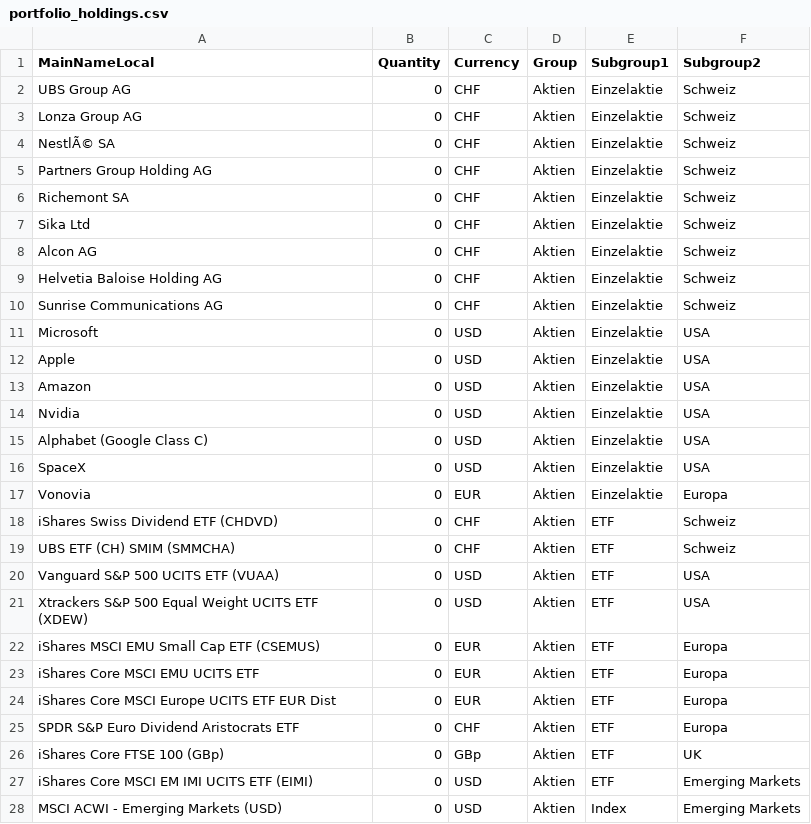
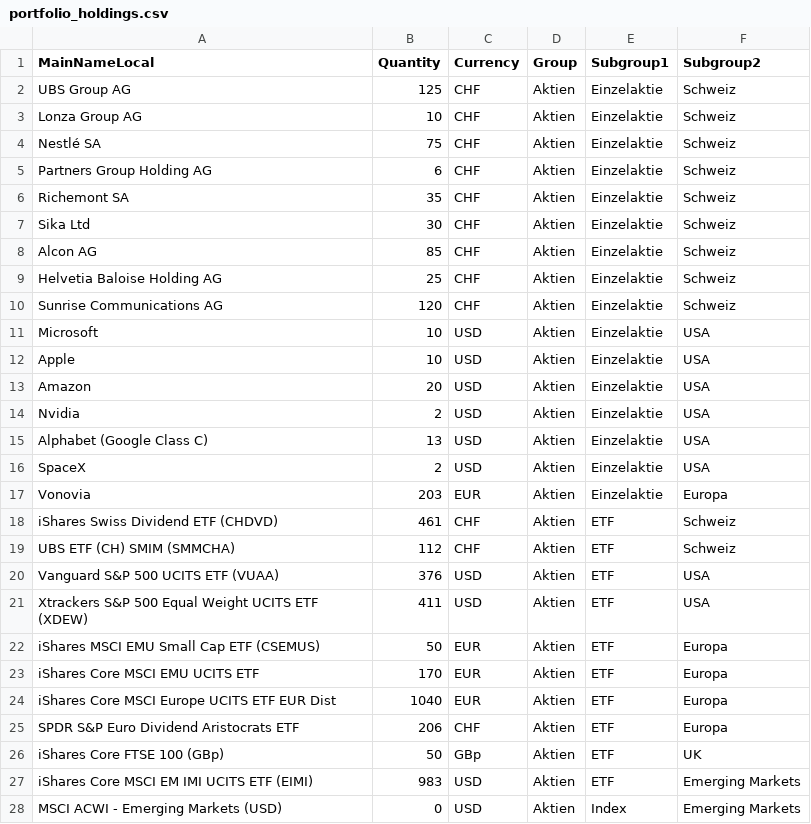
Before and after one commit to Munotstadt/financialdatacollector-public, a CSV file: portfolio_holdings.csv, drawn as a sheet; only a part is shown; the diff covers the shown part only.

Commit message:
Add files via upload

```diff
--- a/portfolio_holdings.csv
+++ b/portfolio_holdings.csv
@@ -1,28 +1,28 @@
 MainNameLocal,Quantity,Currency,Group,Subgroup1,Subgroup2
-UBS Group AG,0,CHF,Aktien,Einzelaktie,Schweiz
-Lonza Group AG,0,CHF,Aktien,Einzelaktie,Schweiz
-NestlÃ© SA,0,CHF,Aktien,Einzelaktie,Schweiz
-Partners Group Holding AG,0,CHF,Aktien,Einzelaktie,Schweiz
-Richemont SA,0,CHF,Aktien,Einzelaktie,Schweiz
-Sika Ltd,0,CHF,Aktien,Einzelaktie,Schweiz
-Alcon AG,0,CHF,Aktien,Einzelaktie,Schweiz
-Helvetia Baloise Holding AG,0,CHF,Aktien,Einzelaktie,Schweiz
-Sunrise Communications AG,0,CHF,Aktien,Einzelaktie,Schweiz
-Microsoft,0,USD,Aktien,Einzelaktie,USA
-Apple,0,USD,Aktien,Einzelaktie,USA
-Amazon,0,USD,Aktien,Einzelaktie,USA
-Nvidia,0,USD,Aktien,Einzelaktie,USA
-Alphabet (Google Class C),0,USD,Aktien,Einzelaktie,USA
-SpaceX,0,USD,Aktien,Einzelaktie,USA
-Vonovia,0,EUR,Aktien,Einzelaktie,Europa
-iShares Swiss Dividend ETF (CHDVD),0,CHF,Aktien,ETF,Schweiz
-UBS ETF (CH) SMIM (SMMCHA),0,CHF,Aktien,ETF,Schweiz
-Vanguard S&P 500 UCITS ETF (VUAA),0,USD,Aktien,ETF,USA
-Xtrackers S&P 500 Equal Weight UCITS ETF (XDEW),0,USD,Aktien,ETF,USA
-iShares MSCI EMU Small Cap ETF (CSEMUS),0,EUR,Aktien,ETF,Europa
-iShares Core MSCI EMU UCITS ETF,0,EUR,Aktien,ETF,Europa
-iShares Core MSCI Europe UCITS ETF EUR Dist,0,EUR,Aktien,ETF,Europa
-SPDR S&P Euro Dividend Aristocrats ETF,0,CHF,Aktien,ETF,Europa
-iShares Core FTSE 100 (GBp),0,GBp,Aktien,ETF,UK
-iShares Core MSCI EM IMI UCITS ETF (EIMI),0,USD,Aktien,ETF,Emerging Markets
+UBS Group AG,125,CHF,Aktien,Einzelaktie,Schweiz
+Lonza Group AG,10,CHF,Aktien,Einzelaktie,Schweiz
+Nestlé SA,75,CHF,Aktien,Einzelaktie,Schweiz
+Partners Group Holding AG,6,CHF,Aktien,Einzelaktie,Schweiz
+Richemont SA,35,CHF,Aktien,Einzelaktie,Schweiz
+Sika Ltd,30,CHF,Aktien,Einzelaktie,Schweiz
+Alcon AG,85,CHF,Aktien,Einzelaktie,Schweiz
+Helvetia Baloise Holding AG,25,CHF,Aktien,Einzelaktie,Schweiz
+Sunrise Communications AG,120,CHF,Aktien,Einzelaktie,Schweiz
+Microsoft,10,USD,Aktien,Einzelaktie,USA
+Apple,10,USD,Aktien,Einzelaktie,USA
+Amazon,20,USD,Aktien,Einzelaktie,USA
+Nvidia,2,USD,Aktien,Einzelaktie,USA
+Alphabet (Google Class C),13,USD,Aktien,Einzelaktie,USA
+SpaceX,2,USD,Aktien,Einzelaktie,USA
+Vonovia,203,EUR,Aktien,Einzelaktie,Europa
+iShares Swiss Dividend ETF (CHDVD),461,CHF,Aktien,ETF,Schweiz
+UBS ETF (CH) SMIM (SMMCHA),112,CHF,Aktien,ETF,Schweiz
+Vanguard S&P 500 UCITS ETF (VUAA),376,USD,Aktien,ETF,USA
+Xtrackers S&P 500 Equal Weight UCITS ETF (XDEW),411,USD,Aktien,ETF,USA
+iShares MSCI EMU Small Cap ETF (CSEMUS),50,EUR,Aktien,ETF,Europa
+iShares Core MSCI EMU UCITS ETF,170,EUR,Aktien,ETF,Europa
+iShares Core MSCI Europe UCITS ETF EUR Dist,1040,EUR,Aktien,ETF,Europa
+SPDR S&P Euro Dividend Aristocrats ETF,206,CHF,Aktien,ETF,Europa
+iShares Core FTSE 100 (GBp),50,GBp,Aktien,ETF,UK
+iShares Core MSCI EM IMI UCITS ETF (EIMI),983,USD,Aktien,ETF,Emerging Markets
 MSCI ACWI - Emerging Markets (USD),0,USD,Aktien,Index,Emerging Markets
```
Also changed, not shown: 11 edited cells elsewhere in this file.
